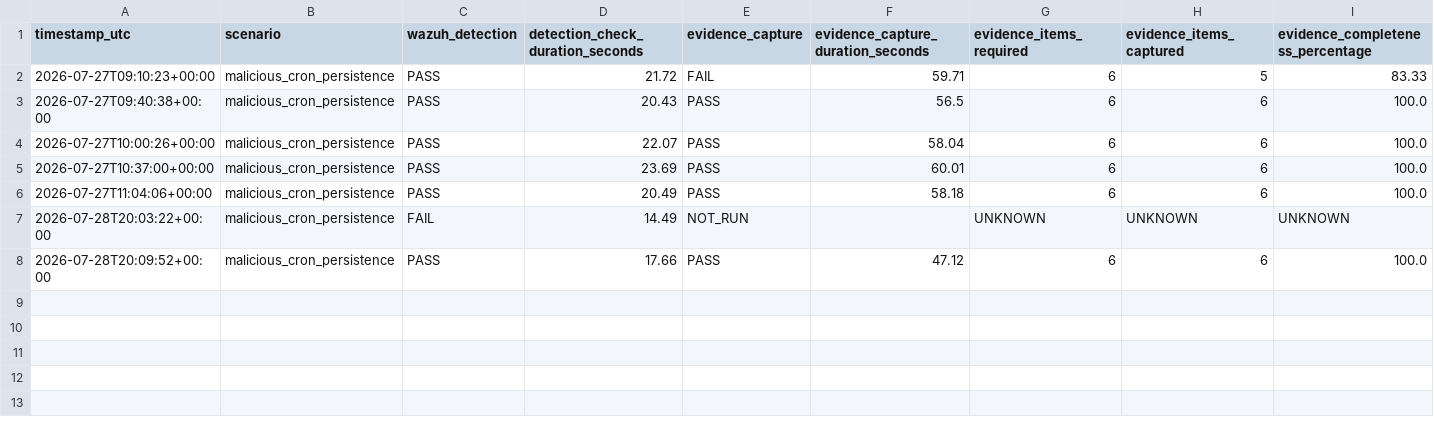
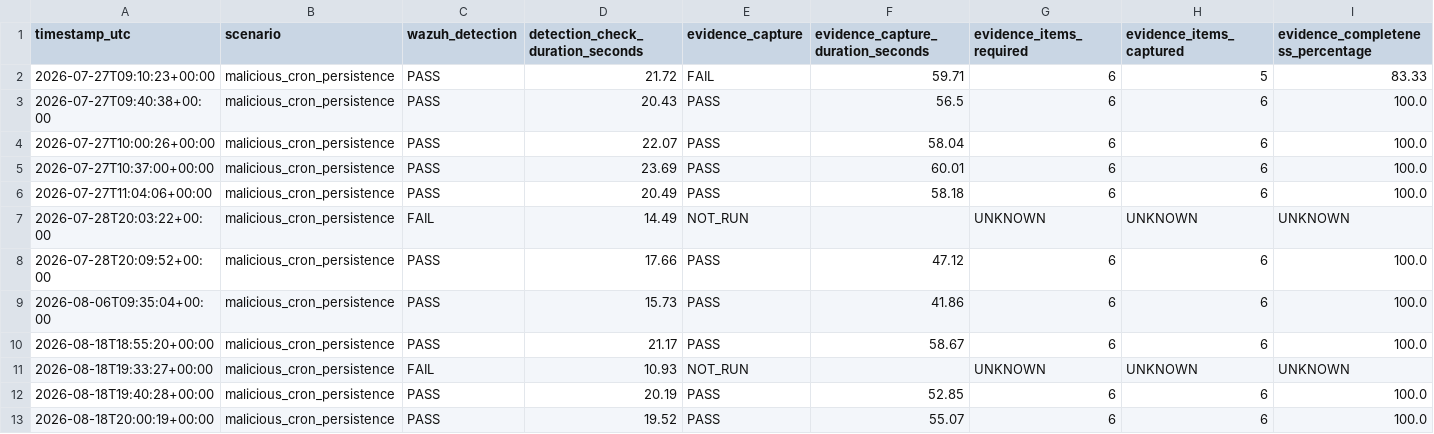
Before and after one commit to NAYMLESS008/iac-self-healing-thesis, a CSV file: results/cron_recovery_formal_results.csv, drawn as a sheet; only a part is shown; rows hold the shown columns only; the diff names each change by its address in the sheet, - before the commit and + after, or states it on an @@ line.

Commit message:
Freeze final thesis artefact and reproducible dataset

```diff
--- a/results/cron_recovery_formal_results.csv
+++ b/results/cron_recovery_formal_results.csv
+row 9: 2026-08-06T09:35:04+00:00 | malicious_cron_persistence | PASS | 15.73 | PASS | 41.86 | 6 | 6 | 100.0
+row 10: 2026-08-18T18:55:20+00:00 | malicious_cron_persistence | PASS | 21.17 | PASS | 58.67 | 6 | 6 | 100.0
+row 11: 2026-08-18T19:33:27+00:00 | malicious_cron_persistence | FAIL | 10.93 | NOT_RUN |  | UNKNOWN | UNKNOWN | UNKNOWN
+row 12: 2026-08-18T19:40:28+00:00 | malicious_cron_persistence | PASS | 20.19 | PASS | 52.85 | 6 | 6 | 100.0
+row 13: 2026-08-18T20:00:19+00:00 | malicious_cron_persistence | PASS | 19.52 | PASS | 55.07 | 6 | 6 | 100.0
```
Also changed, not shown: results/included_main_results.csv, 11 other files.
